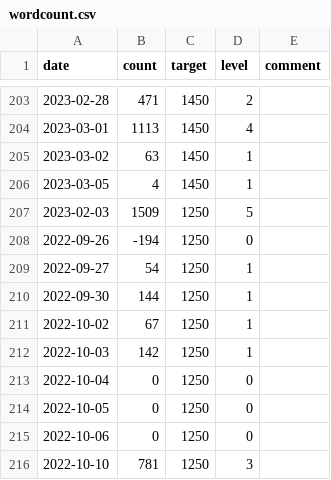
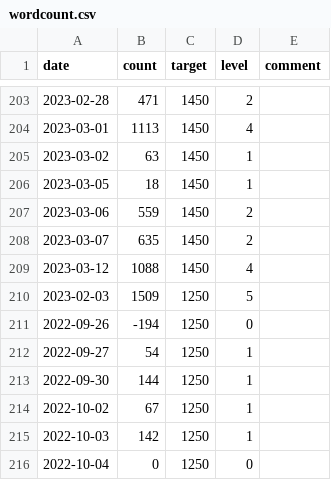
Before and after one commit to merovex-press/benwilson.io-old, a CSV file: content/dashboard/wordcount.csv, drawn as a sheet; only a part is shown, gaps mark what is left out; the shorter side is filled out with more unchanged rows.

```diff
--- a/content/dashboard/wordcount.csv
+++ b/content/dashboard/wordcount.csv
@@ -205,3 +205,6 @@ date,count,target,level,comment
 2023-03-02,63,1450,1,""
-2023-03-05,4,1450,1,""
+2023-03-05,18,1450,1,""
+2023-03-06,559,1450,2,""
+2023-03-07,635,1450,2,""
+2023-03-12,1088,1450,4,""
 2023-02-03,1509,1250,5,""
```
Also changed, not shown: 11 other files.
